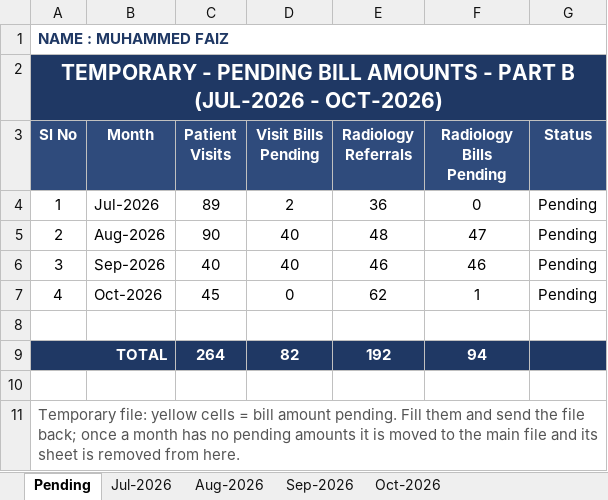
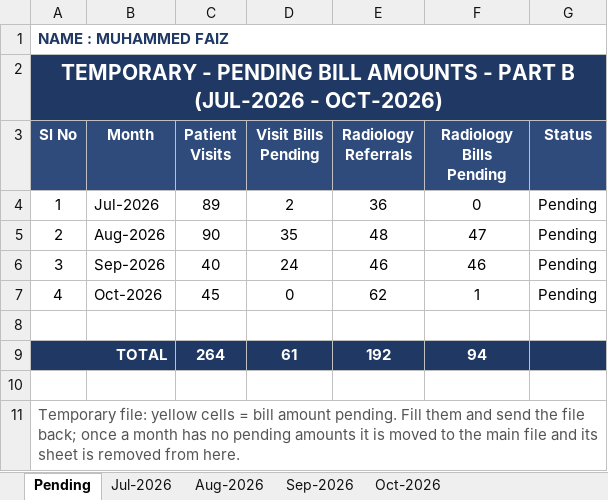
Before and after one commit to faizpachu313-star/patient-report, an Excel workbook: TEMP_Part_B_Jul2026-Oct2026.xlsx, sheet Pending, drawn as a sheet; values as stored, in another font and other column widths than the file's, no borders; the diff names each change by its address in the sheet, - before the commit and + after, or states it on an @@ line.

```diff
--- a/TEMP_Part_B_Jul2026-Oct2026.xlsx (sheet Pending)
+++ b/TEMP_Part_B_Jul2026-Oct2026.xlsx (sheet Pending)
-D5 (Visit Bills Pending): 40
+D5 (Visit Bills Pending): 35
-D6 (Visit Bills Pending): 40
+D6 (Visit Bills Pending): 24
-D9 (Visit Bills Pending): 82
+D9 (Visit Bills Pending): 61
```
Also changed, not shown: sheet Sep-2026, sheet Aug-2026, sheet Jul-2026, Faiz_Patient_Data_Master_Nov2025-Oct2026.xlsx, TEMP_Part_A_Nov2025-Jun2026.xlsx, 2 other files.
